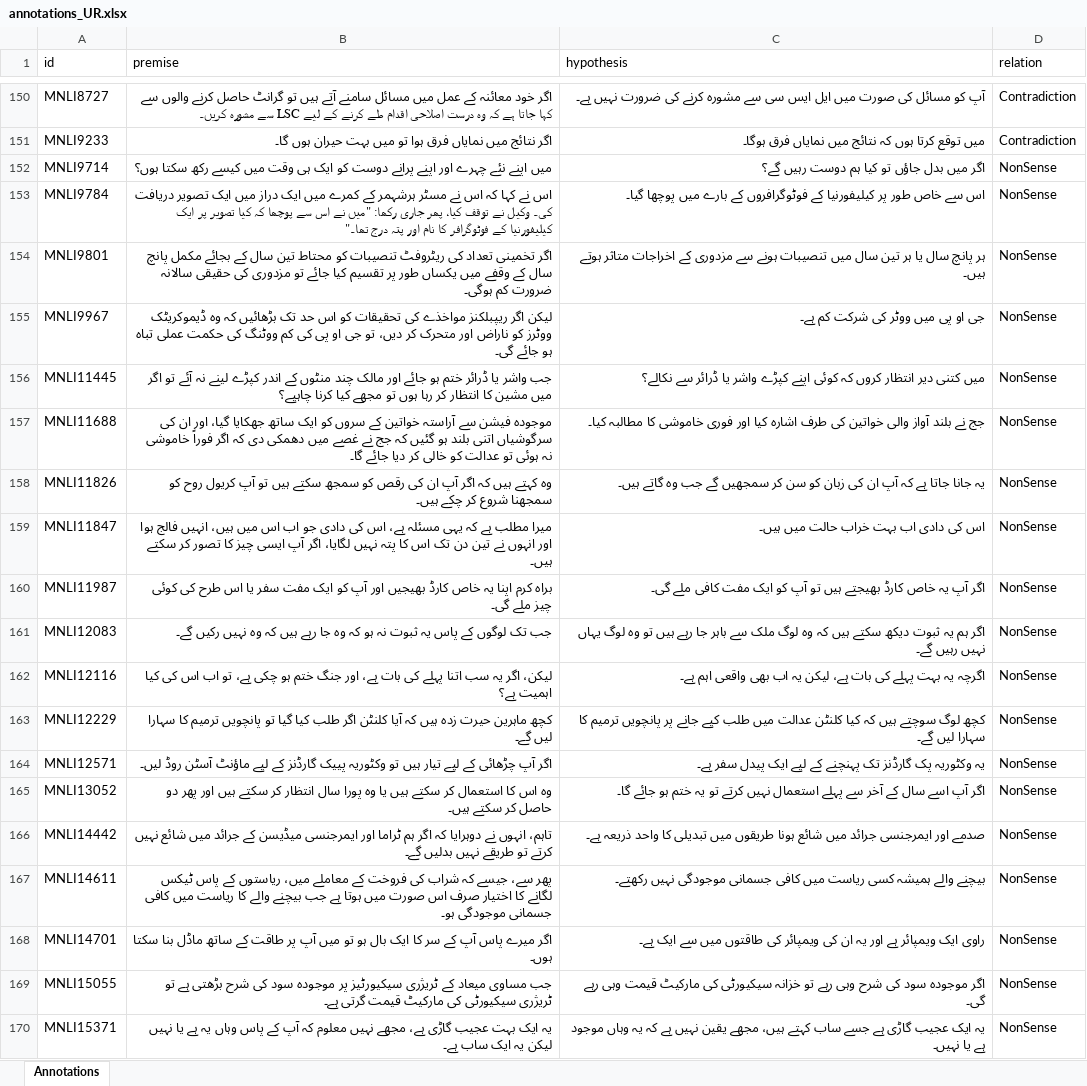
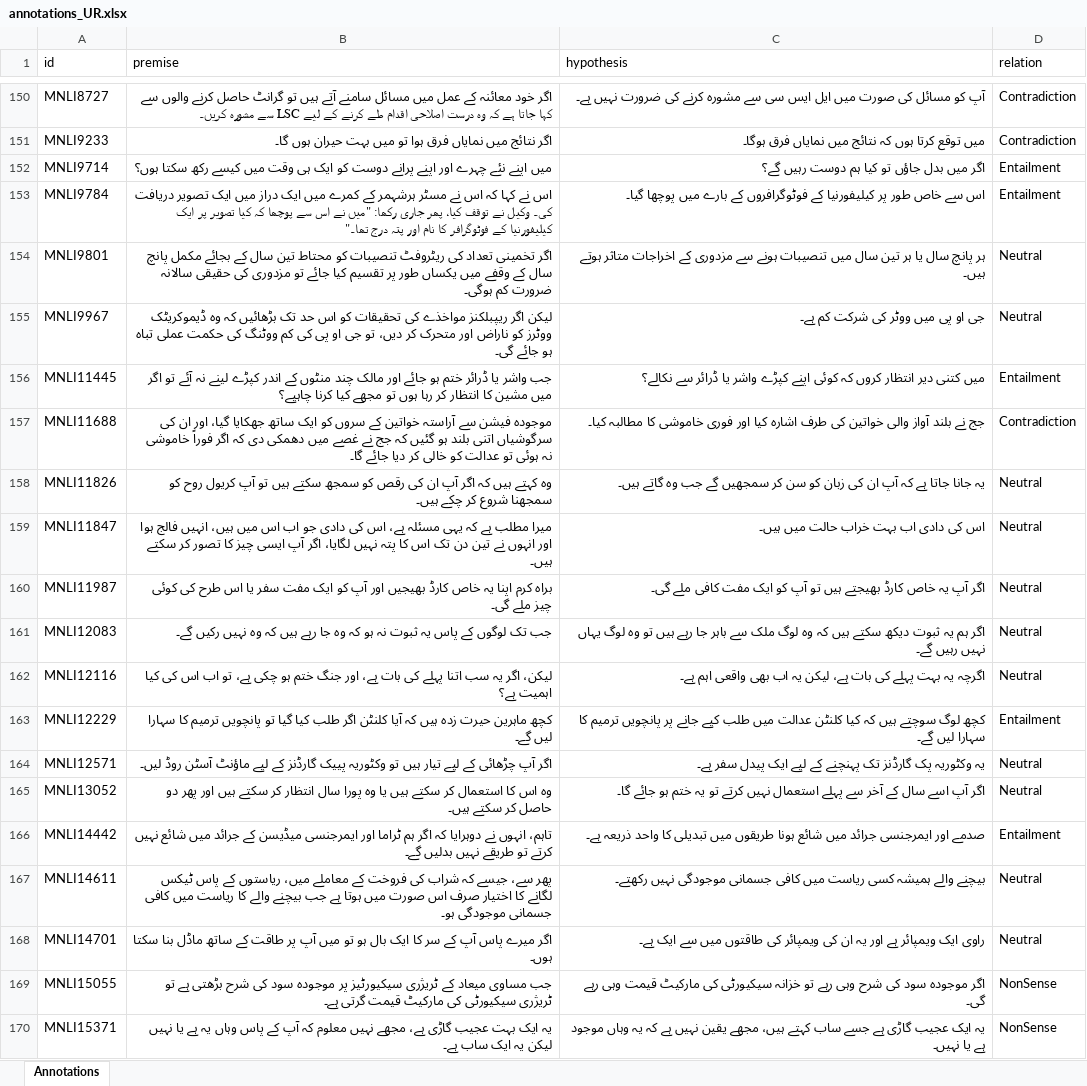
Before and after one commit to Muhsabrys/EasyAnnotation, an Excel workbook: Annotations/annotations_UR.xlsx, sheet Annotations, drawn as a sheet; only a part is shown, gaps mark what is left out; values as stored, in another font and other column widths than the file's, no borders; the diff names each change by its address in the sheet, - before the commit and + after, or states it on an @@ line.

Commit message:
Update Urdu annotations

```diff
--- a/Annotations/annotations_UR.xlsx (sheet Annotations)
+++ b/Annotations/annotations_UR.xlsx (sheet Annotations)
-D152:D153 (relation): NonSense
+D152:D153 (relation): Entailment
-D154:D155 (relation): NonSense
+D154:D155 (relation): Neutral
-D156 (relation): NonSense
+D156 (relation): Entailment
-D157 (relation): NonSense
+D157 (relation): Contradiction
-D158:D162 (relation): NonSense
+D158:D162 (relation): Neutral
-D163 (relation): NonSense
+D163 (relation): Entailment
-D164:D165 (relation): NonSense
+D164:D165 (relation): Neutral
-D166 (relation): NonSense
+D166 (relation): Entailment
-D167:D168 (relation): NonSense
+D167:D168 (relation): Neutral
```
